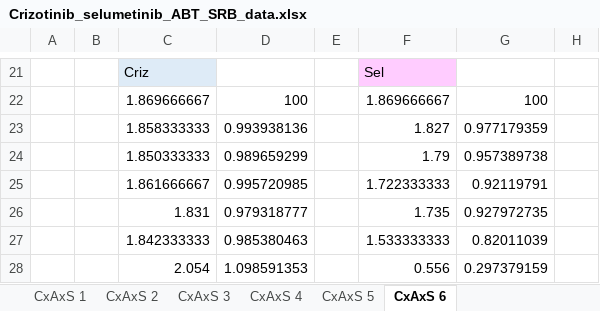
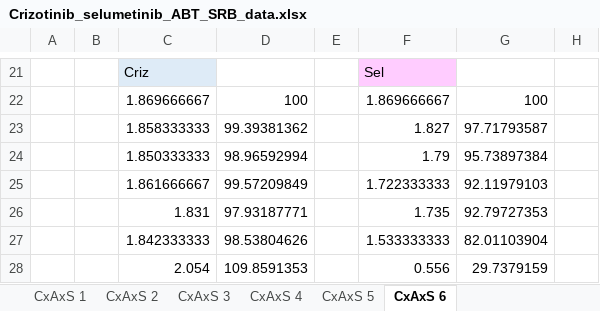
Before and after one commit to prdass/PD_Lab_book, an Excel workbook: Raw_SRB_data/O6_crizotinib_selumetinib_ABT/Crizotinib_selumetinib_ABT_SRB_data.xlsx, sheet CxAxS 6, drawn as a sheet; only a part is shown, gaps mark what is left out; values as stored, in another font and other column widths than the file's, no borders; the diff names each change by its address in the sheet, - before the commit and + after, or states it on an @@ line.

Commit message:
today's entry

```diff
--- a/Raw_SRB_data/O6_crizotinib_selumetinib_ABT/Crizotinib_selumetinib_ABT_SRB_data.xlsx (sheet CxAxS 6)
+++ b/Raw_SRB_data/O6_crizotinib_selumetinib_ABT/Crizotinib_selumetinib_ABT_SRB_data.xlsx (sheet CxAxS 6)
-D23: 0.993938136
+D23: 99.39381362
-G23: 0.977179359
+G23: 97.71793587
-D24: 0.989659299
+D24: 98.96592994
-G24: 0.957389738
+G24: 95.73897384
-D25: 0.995720985
+D25: 99.57209849
-G25: 0.92119791
+G25: 92.11979103
-D26: 0.979318777
+D26: 97.93187771
-G26: 0.927972735
+G26: 92.79727353
-D27: 0.985380463
+D27: 98.53804626
-G27: 0.82011039
+G27: 82.01103904
-D28: 1.098591353
+D28: 109.8591353
-G28: 0.297379159
+G28: 29.7379159
```
Also changed, not shown: 2 other files.
